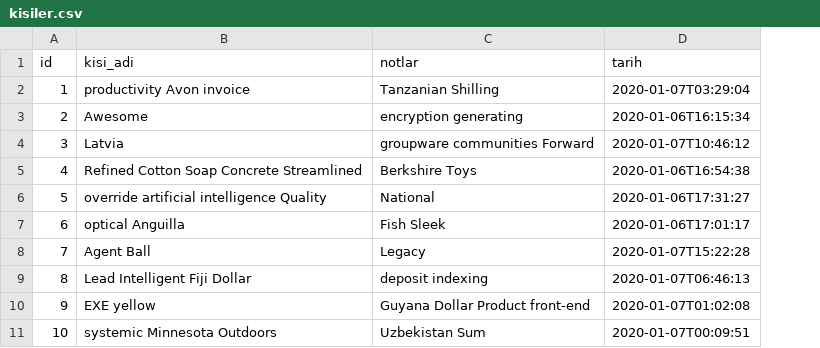
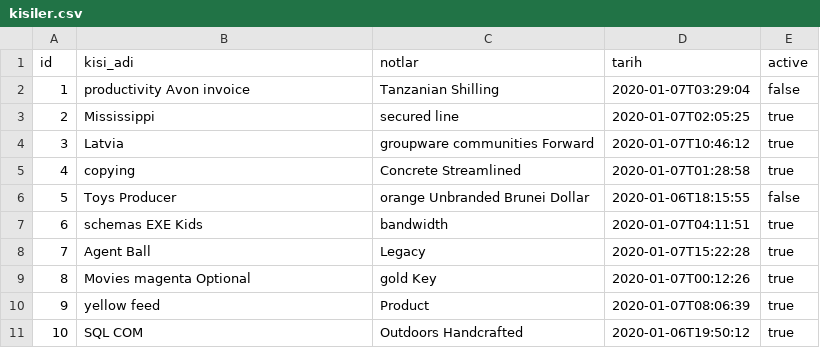
Before and after one commit to mertmr/pirot, a CSV file: src/main/resources/config/liquibase/fake-data/kisiler.csv, drawn as a sheet; the diff names each change by its address in the sheet, - before the commit and + after, or states it on an @@ line.

Commit message:
kisilere aktif pasif ekleme

```diff
--- a/src/main/resources/config/liquibase/fake-data/kisiler.csv
+++ b/src/main/resources/config/liquibase/fake-data/kisiler.csv
+column E (active), rows 2-11: false | true | true | true | false | true | true | true | true | true
-B3 (kisi_adi): Awesome
+B3 (kisi_adi): Mississippi
-C3 (notlar): encryption generating
+C3 (notlar): secured line
-D3 (tarih): 2020-01-06T16:15:34
+D3 (tarih): 2020-01-07T02:05:25
-B5 (kisi_adi): Refined Cotton Soap Concrete Streamlined
+B5 (kisi_adi): copying
-C5 (notlar): Berkshire Toys
+C5 (notlar): Concrete Streamlined
-D5 (tarih): 2020-01-06T16:54:38
+D5 (tarih): 2020-01-07T01:28:58
-B6 (kisi_adi): override artificial intelligence Quality
+B6 (kisi_adi): Toys Producer
-C6 (notlar): National
+C6 (notlar): orange Unbranded Brunei Dollar
-D6 (tarih): 2020-01-06T17:31:27
+D6 (tarih): 2020-01-06T18:15:55
-B7 (kisi_adi): optical Anguilla
+B7 (kisi_adi): schemas EXE Kids
-C7 (notlar): Fish Sleek
+C7 (notlar): bandwidth
-D7 (tarih): 2020-01-06T17:01:17
+D7 (tarih): 2020-01-07T04:11:51
-B9 (kisi_adi): Lead Intelligent Fiji Dollar
+B9 (kisi_adi): Movies magenta Optional
-C9 (notlar): deposit indexing
+C9 (notlar): gold Key
-D9 (tarih): 2020-01-07T06:46:13
+D9 (tarih): 2020-01-07T00:12:26
-B10 (kisi_adi): EXE yellow
+B10 (kisi_adi): yellow feed
-C10 (notlar): Guyana Dollar Product front-end
+C10 (notlar): Product
-D10 (tarih): 2020-01-07T01:02:08
+D10 (tarih): 2020-01-07T08:06:39
-B11 (kisi_adi): systemic Minnesota Outdoors
+B11 (kisi_adi): SQL COM
-C11 (notlar): Uzbekistan Sum
+C11 (notlar): Outdoors Handcrafted
-D11 (tarih): 2020-01-07T00:09:51
+D11 (tarih): 2020-01-06T19:50:12
```
Also changed, not shown: 16 other files.
